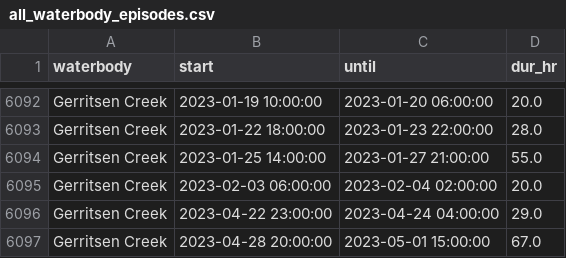
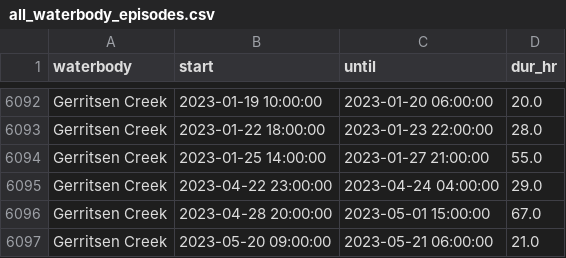
Before and after one commit to michaeledwardescobar/nycdep-waterbody-advisory, a CSV file: analysis/all_waterbody_episodes.csv, drawn as a sheet; only a part is shown, gaps mark what is left out; the shorter side is filled out with more unchanged rows.

```diff
--- a/analysis/all_waterbody_episodes.csv
+++ b/analysis/all_waterbody_episodes.csv
@@ -6094,3 +6094,2 @@ Gerritsen Creek,2023-01-22 18:00:00,2023-01-23 22:00:00,28.0
 Gerritsen Creek,2023-01-25 14:00:00,2023-01-27 21:00:00,55.0
-Gerritsen Creek,2023-02-03 06:00:00,2023-02-04 02:00:00,20.0
 Gerritsen Creek,2023-04-22 23:00:00,2023-04-24 04:00:00,29.0
```
Also changed, not shown: analysis/waterbody_summary.csv, 2 other files.
